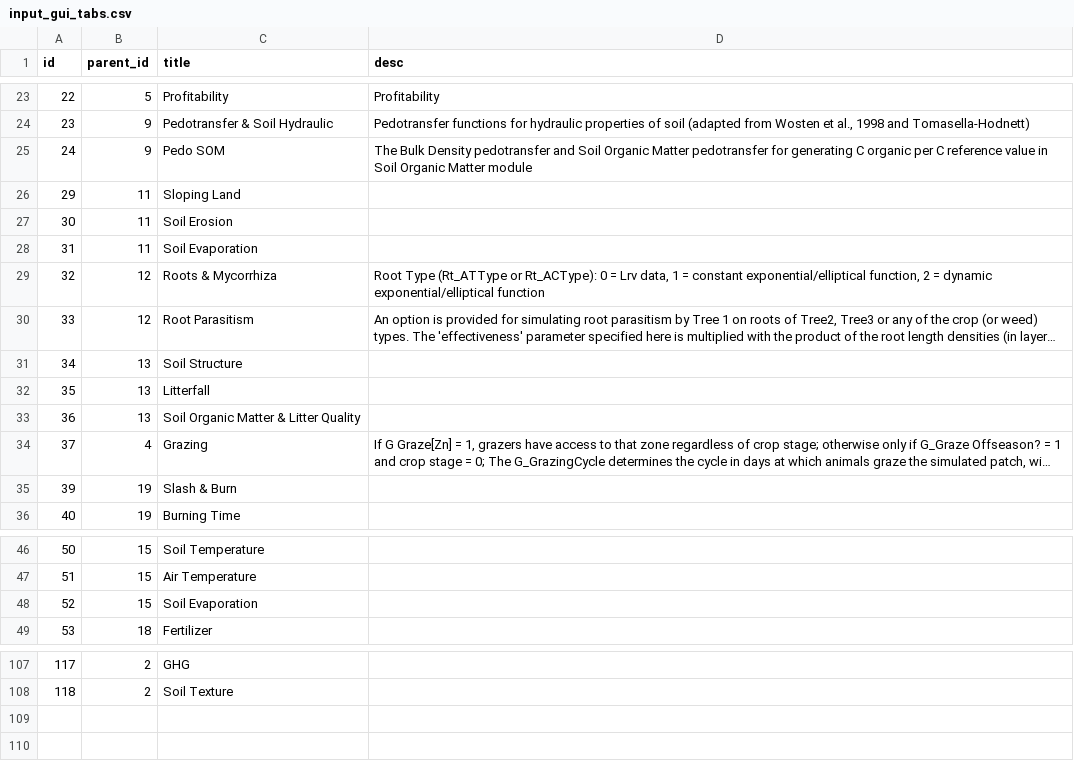
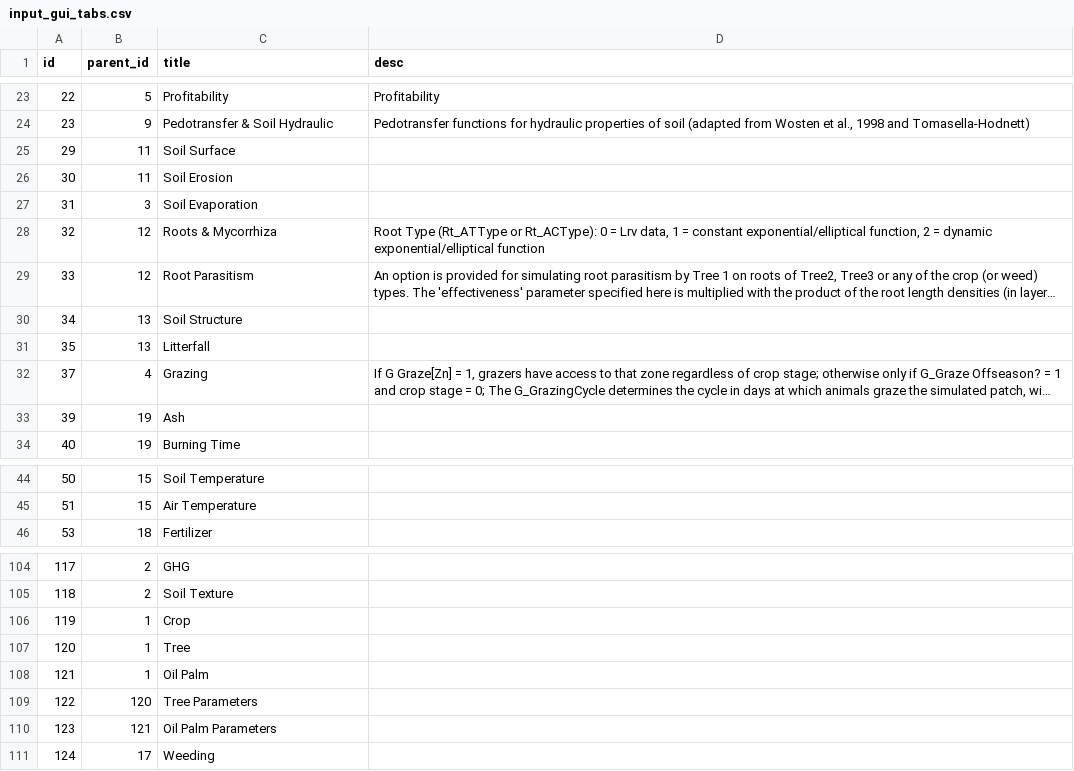
Before and after one commit to degi/wanulcas, a CSV file: config/input_gui_tabs.csv, drawn as a sheet; only a part is shown, gaps mark what is left out; long unchanged cells end in …; removed rows and columns are numbered as before the commit, all else as after; the diff covers the shown part only; the diff names each change by its address in the sheet, - before the commit and + after, or states it on an @@ line.

```diff
--- a/config/input_gui_tabs.csv
+++ b/config/input_gui_tabs.csv
-row 25: 24 | 9 | Pedo SOM | The Bulk Density pedotransfer and Soil Organic Matter pedotransfer for generating C organic per C reference value in Soil Organic Matter module
-C25 (title): Sloping Land
+C25 (title): Soil Surface
-B27 (parent_id): 11
+B27 (parent_id): 3
-row 33: 36 | 13 | Soil Organic Matter & Litter Quality
-C33 (title): Slash & Burn
+C33 (title): Ash
-row 48: 52 | 15 | Soil Evaporation
+row 106: 119 | 1 | Crop
+row 107: 120 | 1 | Tree
+row 108: 121 | 1 | Oil Palm
+row 109: 122 | 120 | Tree Parameters
+row 110: 123 | 121 | Oil Palm Parameters
+row 111: 124 | 17 | Weeding
```
Also changed, not shown: 9 edited cells elsewhere in this file, config/input_group.csv, config/input_vars.csv, 8 other files.
